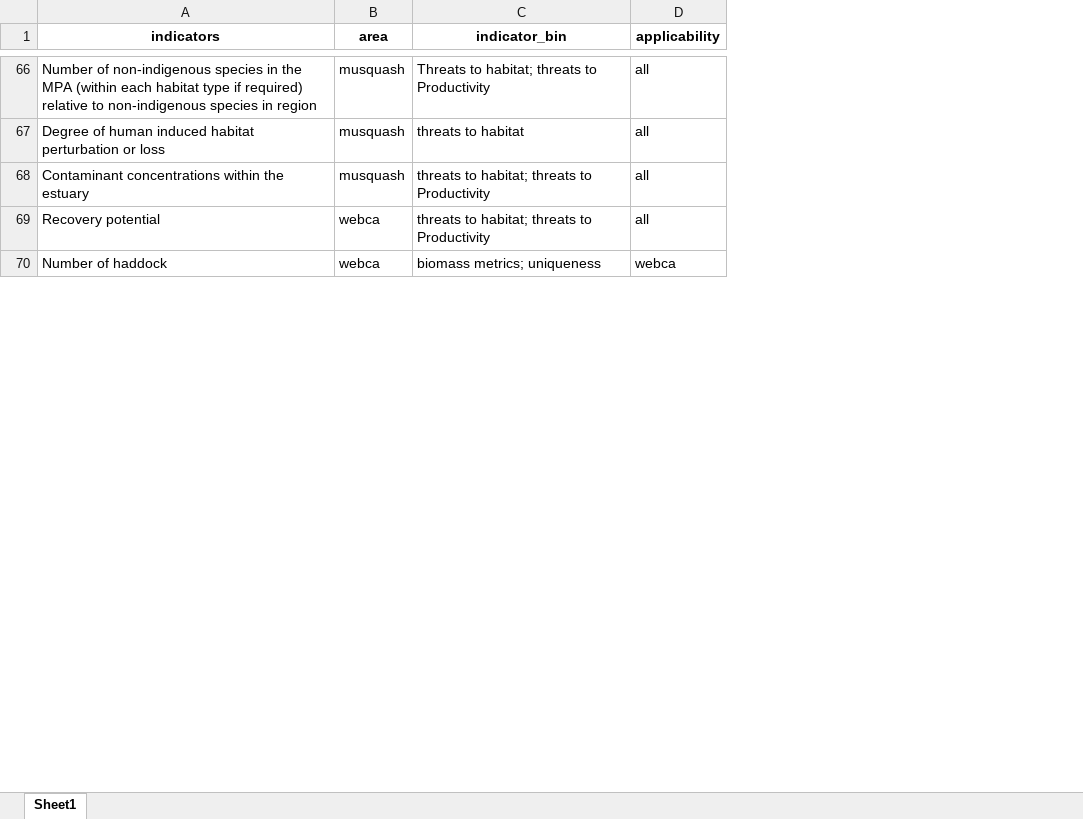
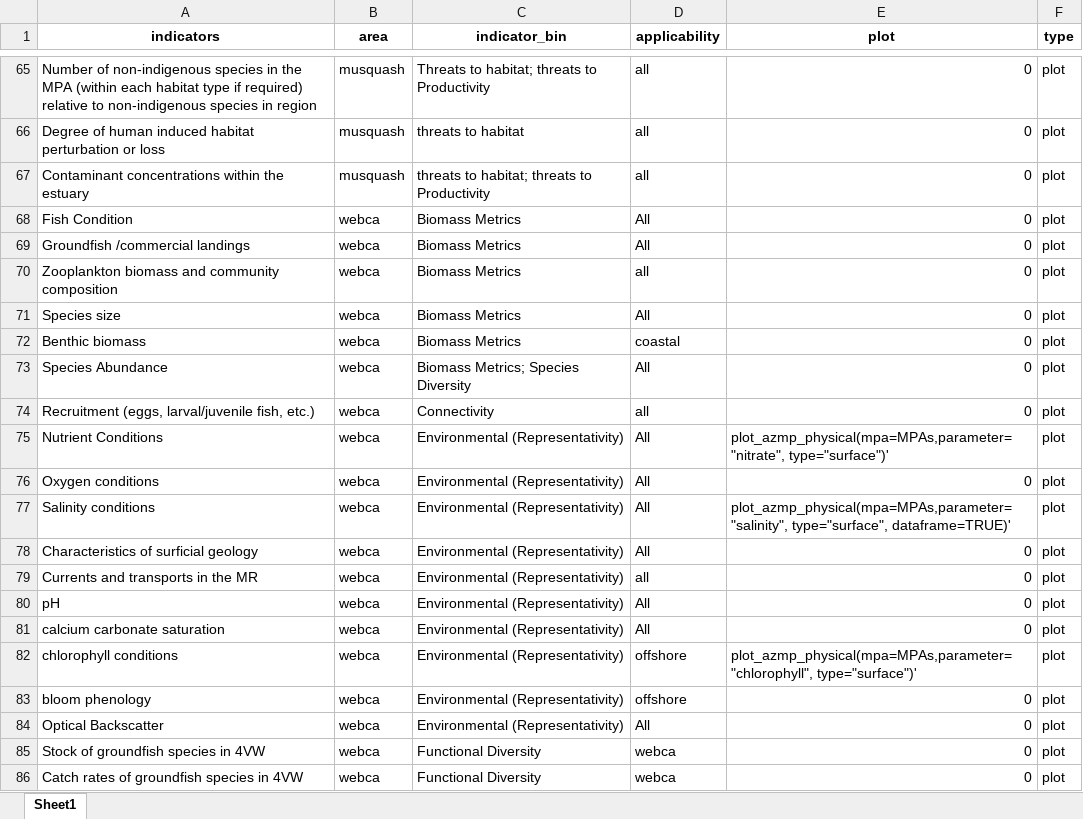
Before and after one commit to dfo-mar-mpas/MarConsNetAnalysis, an Excel workbook: data/indicator_binning.xlsx, sheet Sheet1, drawn as a sheet; only a part is shown, gaps mark what is left out; values as stored, in another font and other column widths than the file's, no borders; addresses are those after the commit; the diff covers the shown part only; the diff names each change by its address in the sheet, - before the commit and + after, or states it on an @@ line.

Commit message:
update webca indicators

```diff
--- a/data/indicator_binning.xlsx (sheet Sheet1)
+++ b/data/indicator_binning.xlsx (sheet Sheet1)
+column E (plot), rows 65-67: all 0; row 79: 0; row 85: 0
+column F (type), rows 65-67: all plot; row 79: plot; row 85: plot
+row 68: Fish Condition | webca | Biomass Metrics | All | 0 | plot
+row 69: Groundfish /commercial landings | webca | Biomass Metrics | All | 0 | plot
+row 70: Zooplankton biomass and community composition | webca | Biomass Metrics | all | 0 | plot
+row 71: Species size | webca | Biomass Metrics | All | 0 | plot
+row 72: Benthic biomass | webca | Biomass Metrics | coastal | 0 | plot
+row 73: Species Abundance | webca | Biomass Metrics; Species Diversity | All | 0 | plot
+row 74: Recruitment (eggs, larval/juvenile fish, etc.) | webca | Connectivity | all | 0 | plot
+row 75: Nutrient Conditions | webca | Environmental (Representativity) | All | plot_azmp_physical(mpa=MPAs,parameter="nitrate", type="surface")' | plot
+row 76: Oxygen conditions | webca | Environmental (Representativity) | All | 0 | plot
+row 77: Salinity conditions | webca | Environmental (Representativity) | All | plot_azmp_physical(mpa=MPAs,parameter="salinity", type="surface", dataframe=TRUE)' | plot
+row 78: Characteristics of surficial geology | webca | Environmental (Representativity) | All | 0 | plot
-A79 (indicators): Recovery potential
+A79 (indicators): Currents and transports in the MR
-C79 (indicator_bin): threats to habitat; threats to Productivity
+C79 (indicator_bin): Environmental (Representativity)
+row 80: pH | webca | Environmental (Representativity) | All | 0 | plot
+row 81: calcium carbonate saturation | webca | Environmental (Representativity) | All | 0 | plot
+row 82: chlorophyll conditions | webca | Environmental (Representativity) | offshore | plot_azmp_physical(mpa=MPAs,parameter="chlorophyll", type="surface")' | plot
+row 83: bloom phenology | webca | Environmental (Representativity) | offshore | 0 | plot
+row 84: Optical Backscatter | webca | Environmental (Representativity) | All | 0 | plot
-A85 (indicators): Number of haddock
+A85 (indicators): Stock of groundfish species in 4VW
-C85 (indicator_bin): biomass metrics; uniqueness
+C85 (indicator_bin): Functional Diversity
+row 86: Catch rates of groundfish species in 4VW | webca | Functional Diversity | webca | 0 | plot
```
Also changed, not shown: 27 added rows, 58 removed rows and 54 edited cells elsewhere in this sheet.
